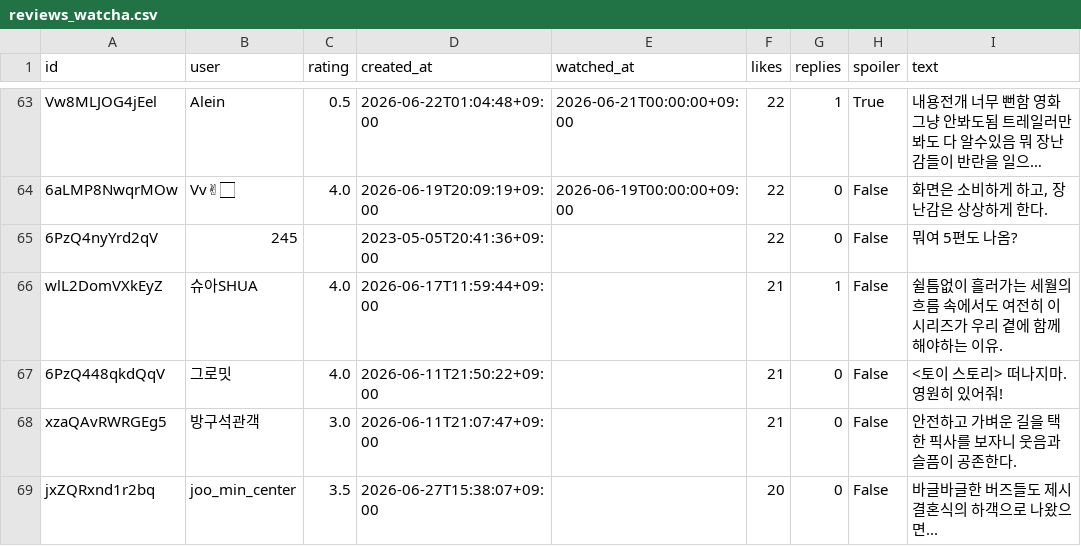
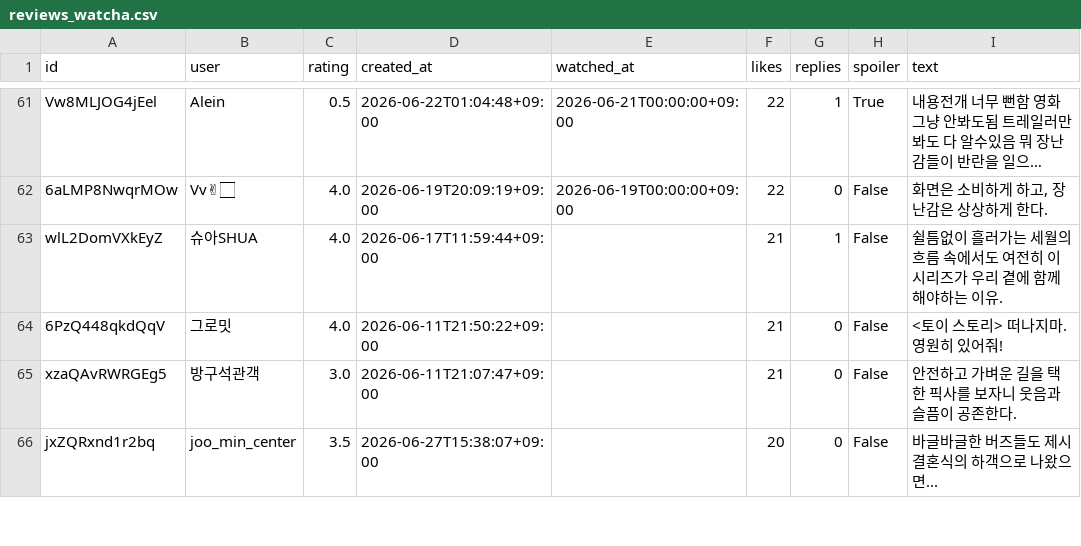
Before and after one commit to godwmin/YBIGTA_newbie_team_project, a CSV file: YBIGTA_newbie_team_project/database/reviews_watcha.csv, drawn as a sheet; only a part is shown, gaps mark what is left out; long unchanged cells end in …; the diff covers the shown part only; the diff names each change by its address in the sheet, - before the commit and + after, or states it on an @@ line.

```diff
--- a/YBIGTA_newbie_team_project/database/reviews_watcha.csv
+++ b/YBIGTA_newbie_team_project/database/reviews_watcha.csv
-row 65: 6PzQ4nyYrd2qV | 245 |  | 2023-05-05T20:41:36+09:00 |  | 22 | 0 | False | 뭐여 5편도 나옴?
```
Also changed, not shown: 7 removed rows elsewhere in this file, 34 other files.
